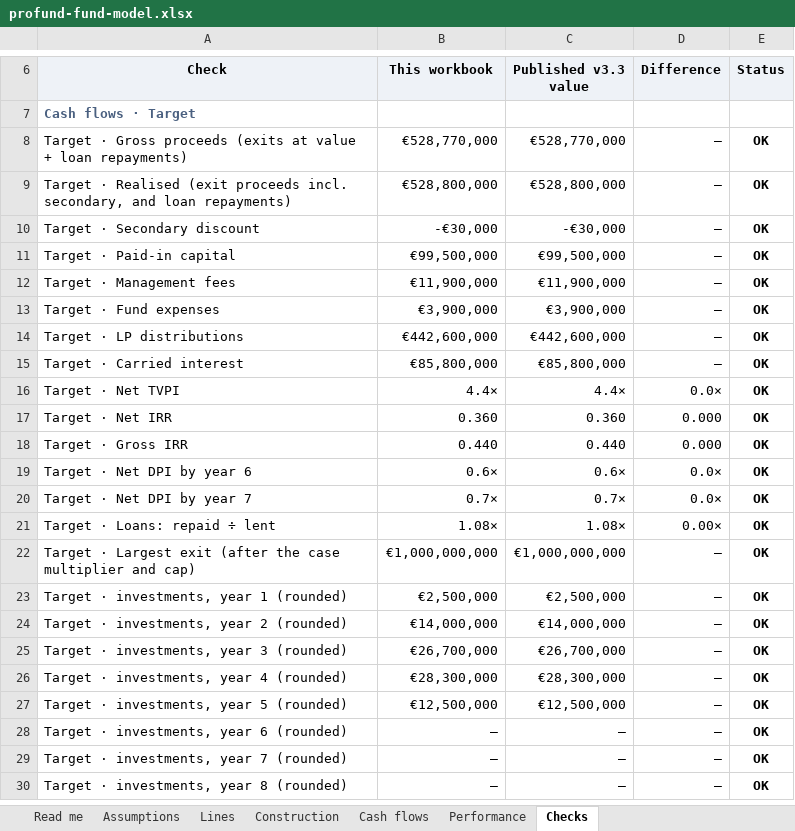
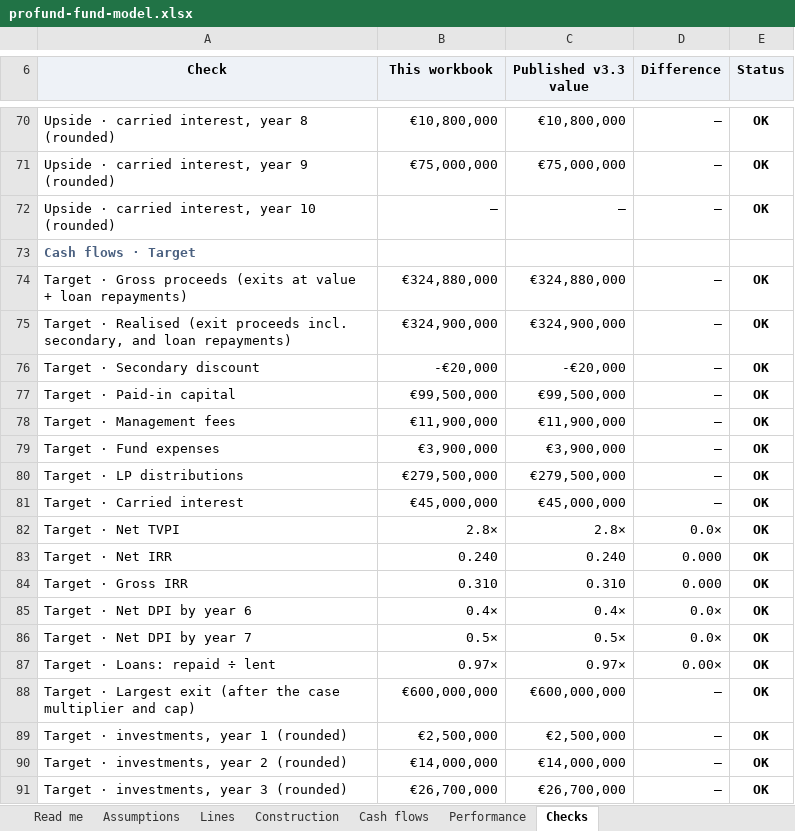
Before and after one commit to proplace-co/profund-vc, an Excel workbook: public/profund-fund-model.xlsx, sheet Checks, drawn as a sheet; only a part is shown, gaps mark what is left out; the shorter side is filled out with more unchanged rows; values as stored, in another font and other column widths than the file's, no borders; conditional formats not drawn; addresses are those after the commit; the diff covers the shown part only; the diff names each change by its address in the sheet, - before the commit and + after, or states it on an @@ line.

```diff
--- a/public/profund-fund-model.xlsx (sheet Checks)
+++ b/public/profund-fund-model.xlsx (sheet Checks)
+row 70: Upside · carried interest, year 8 (rounded) | €10,800,000 | €10,800,000 | – | OK
+row 71: Upside · carried interest, year 9 (rounded) | €75,000,000 | €75,000,000 | – | OK
+row 72: Upside · carried interest, year 10 (rounded) | – | – | – | OK
-B74 (This workbook): €528,770,000
+B74 (This workbook): €324,880,000
-C74 (Published v3.3 value): €528,770,000
+C74 (Published v3.3 value): €324,880,000
-B75 (This workbook): €528,800,000
+B75 (This workbook): €324,900,000
-C75 (Published v3.3 value): €528,800,000
+C75 (Published v3.3 value): €324,900,000
-B76 (This workbook): -€30,000
+B76 (This workbook): -€20,000
-C76 (Published v3.3 value): -€30,000
+C76 (Published v3.3 value): -€20,000
-B80 (This workbook): €442,600,000
+B80 (This workbook): €279,500,000
-C80 (Published v3.3 value): €442,600,000
+C80 (Published v3.3 value): €279,500,000
-B81 (This workbook): €85,800,000
+B81 (This workbook): €45,000,000
-C81 (Published v3.3 value): €85,800,000
+C81 (Published v3.3 value): €45,000,000
-B82 (This workbook): 4.4×
+B82 (This workbook): 2.8×
-C82 (Published v3.3 value): 4.4×
+C82 (Published v3.3 value): 2.8×
-B83 (This workbook): 0.360
+B83 (This workbook): 0.240
-C83 (Published v3.3 value): 0.360
+C83 (Published v3.3 value): 0.240
-B84 (This workbook): 0.440
+B84 (This workbook): 0.310
-C84 (Published v3.3 value): 0.440
+C84 (Published v3.3 value): 0.310
-B85 (This workbook): 0.6×
+B85 (This workbook): 0.4×
-C85 (Published v3.3 value): 0.6×
+C85 (Published v3.3 value): 0.4×
-B86 (This workbook): 0.7×
+B86 (This workbook): 0.5×
-C86 (Published v3.3 value): 0.7×
+C86 (Published v3.3 value): 0.5×
-B87 (This workbook): 1.08×
+B87 (This workbook): 0.97×
-C87 (Published v3.3 value): 1.08×
+C87 (Published v3.3 value): 0.97×
-B88 (This workbook): €1,000,000,000
+B88 (This workbook): €600,000,000
-C88 (Published v3.3 value): €1,000,000,000
+C88 (Published v3.3 value): €600,000,000
```
Also changed, not shown: 81 added rows, 84 removed rows and 87 edited cells elsewhere in this sheet, sheet Performance, sheet Lines, sheet Construction, sheet Cash flows, sheet Assumptions, formulas that keep their value, 9 other files.
